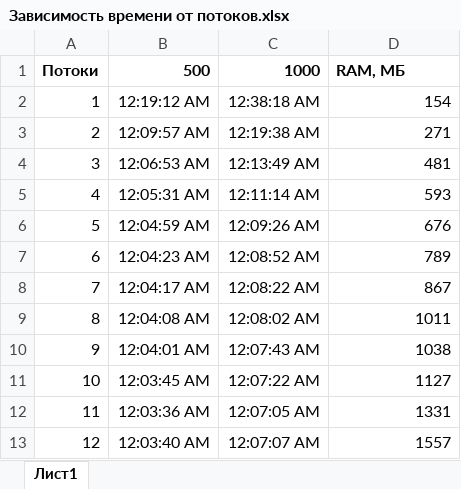
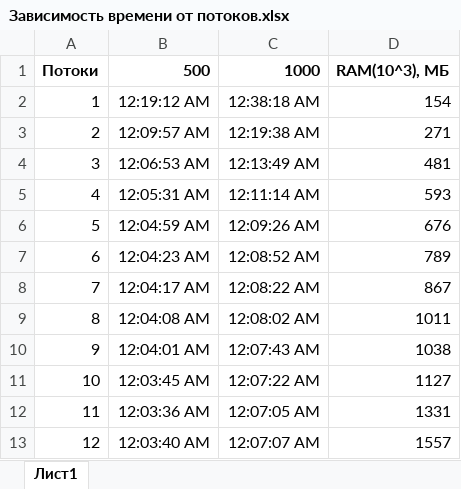
Before and after one commit to AzarayAOS/StarsCreate, an Excel workbook: Зависимость времени от потоков.xlsx, sheet Лист1, drawn as a sheet; values as stored, in another font and other column widths than the file's, no borders; charts and pictures not drawn; the diff names each change by its address in the sheet, - before the commit and + after, or states it on an @@ line.

```diff
--- a/Зависимость времени от потоков.xlsx (sheet Лист1)
+++ b/Зависимость времени от потоков.xlsx (sheet Лист1)
-D1: RAM, МБ
+D1: RAM(10^3), МБ
```
Also changed, not shown: charts or pictures, 7 other files.
